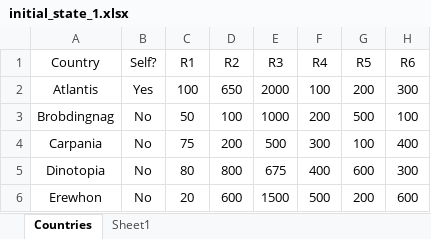
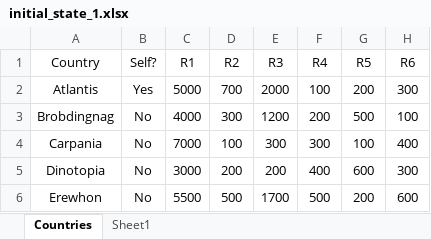
Before and after one commit to jboersma21/ai-project-post-break, an Excel workbook: data/initial_state_1.xlsx, sheet Countries, drawn as a sheet; only a part is shown; values as stored, in another font and other column widths than the file's, no borders; the diff names each change by its address in the sheet, - before the commit and + after, or states it on an @@ line.

```diff
--- a/data/initial_state_1.xlsx (sheet Countries)
+++ b/data/initial_state_1.xlsx (sheet Countries)
-C2 (R1): 100
+C2 (R1): 5000
-D2 (R2): 650
+D2 (R2): 700
-C3 (R1): 50
+C3 (R1): 4000
-D3 (R2): 100
+D3 (R2): 300
-E3 (R3): 1000
+E3 (R3): 1200
-C4 (R1): 75
+C4 (R1): 7000
-D4 (R2): 200
+D4 (R2): 100
-E4 (R3): 500
+E4 (R3): 300
-C5 (R1): 80
+C5 (R1): 3000
-D5 (R2): 800
+D5 (R2): 200
-E5 (R3): 675
+E5 (R3): 200
-C6 (R1): 20
+C6 (R1): 5500
-D6 (R2): 600
+D6 (R2): 500
-E6 (R3): 1500
+E6 (R3): 1700
```
Also changed, not shown: sheet Sheet1, data/operator_def_1.xlsx, 4 other files.
